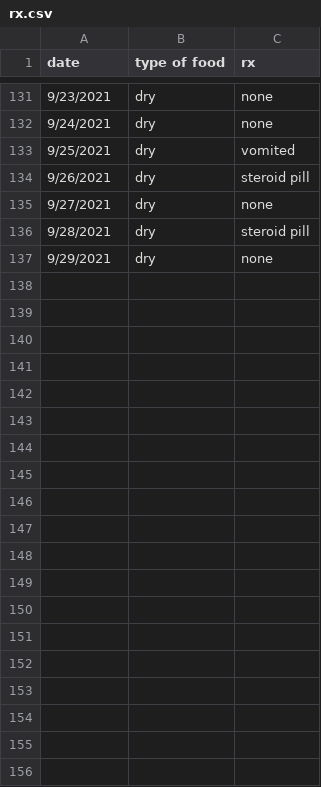
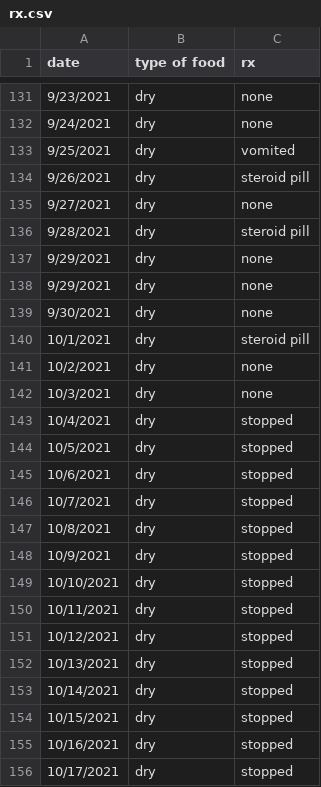
Before and after one commit to dnaneet/vet, a CSV file: rx.csv, drawn as a sheet; only a part is shown, gaps mark what is left out; the diff covers the shown part only.

```diff
--- a/rx.csv
+++ b/rx.csv
@@ -137 +137,20 @@ date,type of food,rx
 9/29/2021,dry,none
+9/29/2021,dry,none
+9/30/2021,dry,none
+10/1/2021,dry,steroid pill
+10/2/2021,dry,none
+10/3/2021,dry,none
+10/4/2021,dry,stopped
+10/5/2021,dry,stopped
+10/6/2021,dry,stopped
+10/7/2021,dry,stopped
+10/8/2021,dry,stopped
+10/9/2021,dry,stopped
+10/10/2021,dry,stopped
+10/11/2021,dry,stopped
+10/12/2021,dry,stopped
+10/13/2021,dry,stopped
+10/14/2021,dry,stopped
+10/15/2021,dry,stopped
+10/16/2021,dry,stopped
+10/17/2021,dry,stopped
```
Also changed, not shown: 18 added rows elsewhere in this file, eating.csv, 3 other files.
